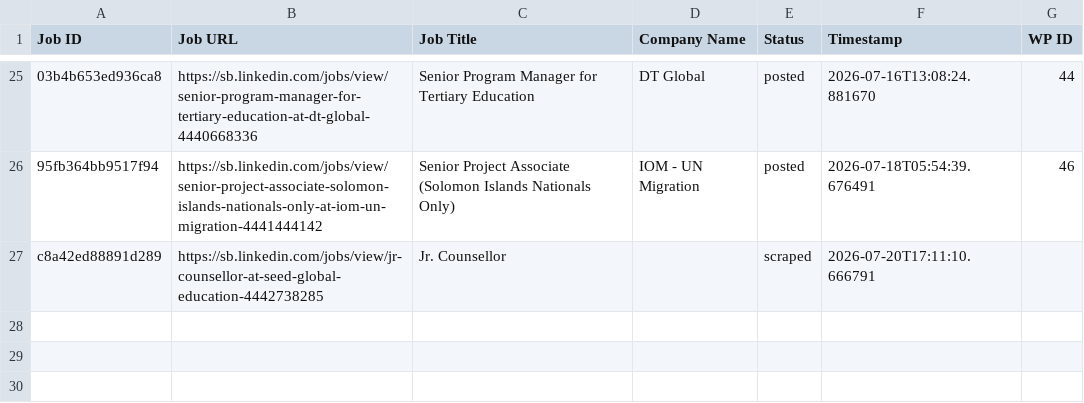
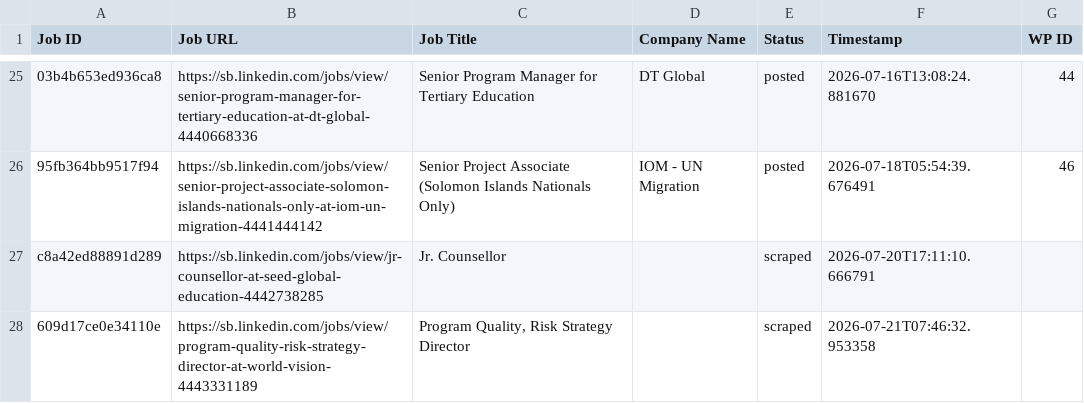
Before and after one commit to innovationinc2000/sb, a CSV file: processed_jobs.csv, drawn as a sheet; only a part is shown, gaps mark what is left out; the diff names each change by its address in the sheet, - before the commit and + after, or states it on an @@ line.

```diff
--- a/processed_jobs.csv
+++ b/processed_jobs.csv
+row 28: 609d17ce0e34110e | https://sb.linkedin.com/jobs/view/program-quality-risk-strategy-director-at-world-vision-4443331189 | Program Quality, Risk Strategy Director |  | scraped | 2026-07-21T07:46:32.953358
```
